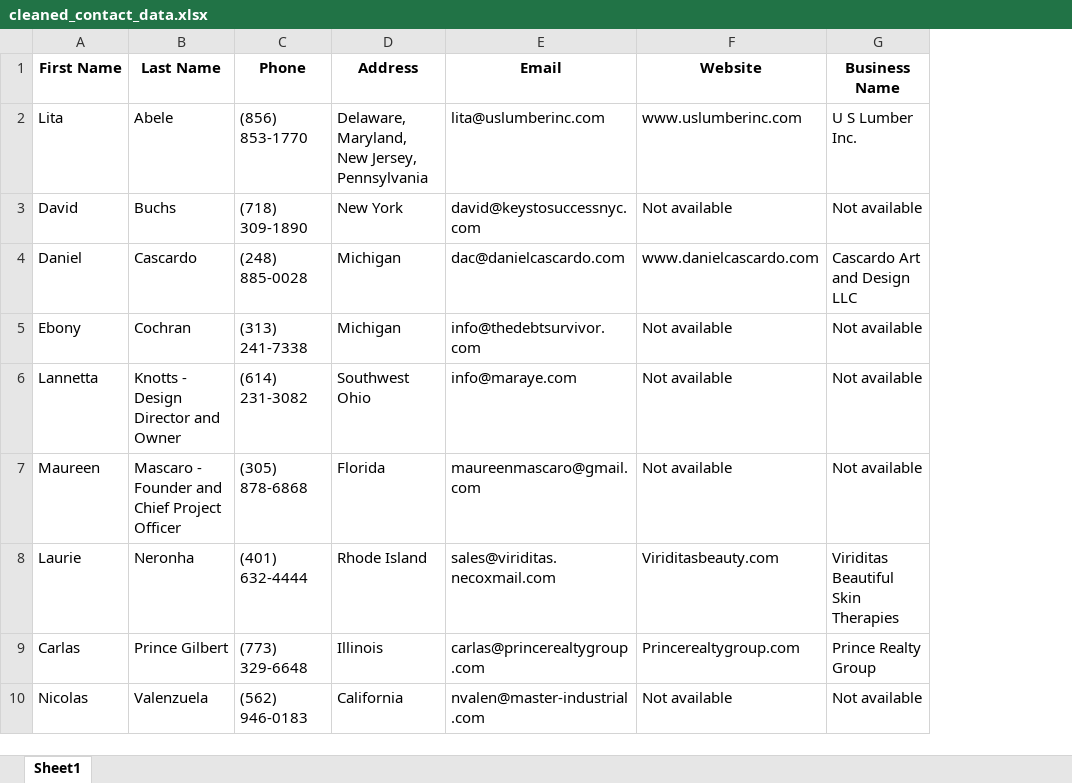
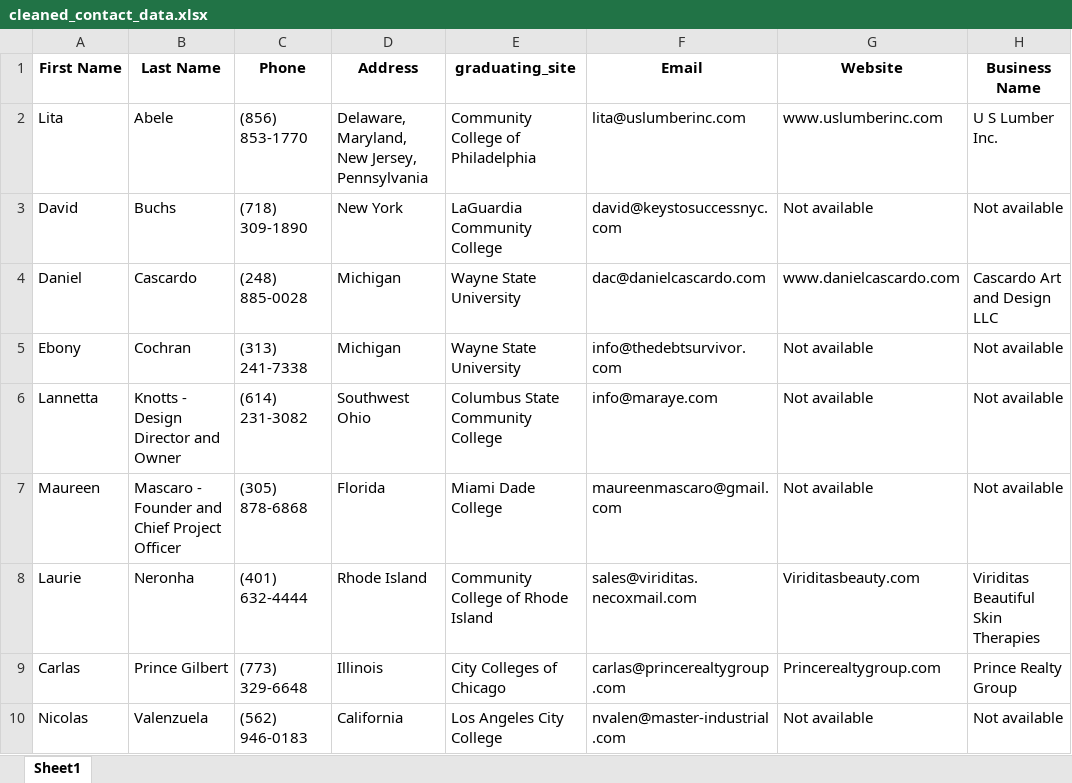
Before and after one commit to s33chin/web-scraper, an Excel workbook: cleaned_contact_data.xlsx, sheet Sheet1, drawn as a sheet; only a part is shown; values as stored, in another font and other column widths than the file's, no borders; the diff names each change by its address in the sheet, - before the commit and + after, or states it on an @@ line.

```diff
--- a/cleaned_contact_data.xlsx (sheet Sheet1)
+++ b/cleaned_contact_data.xlsx (sheet Sheet1)
+column E (graduating_site), rows 2-10: Community College of Philadelphia | LaGuardia Community College | Wayne State University | Wayne State University | Columbus State Community College | Miami Dade College | Community College of Rhode Island | City Colleges of Chicago | Los Angeles City College
```
Also changed, not shown: 1 other file.
